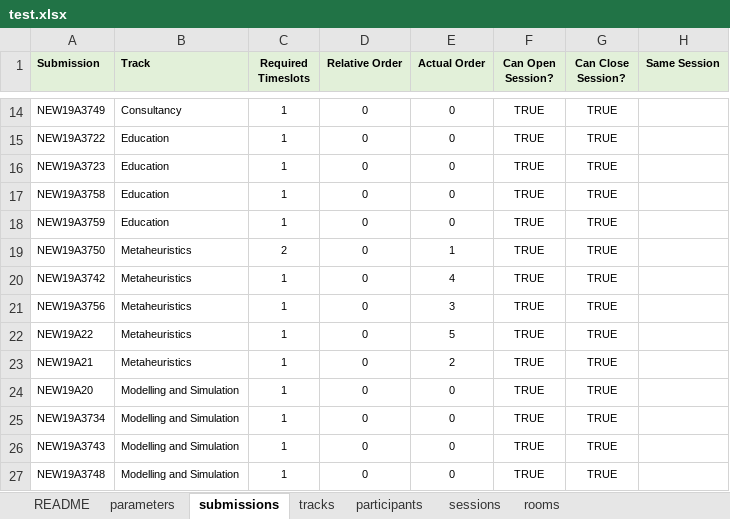
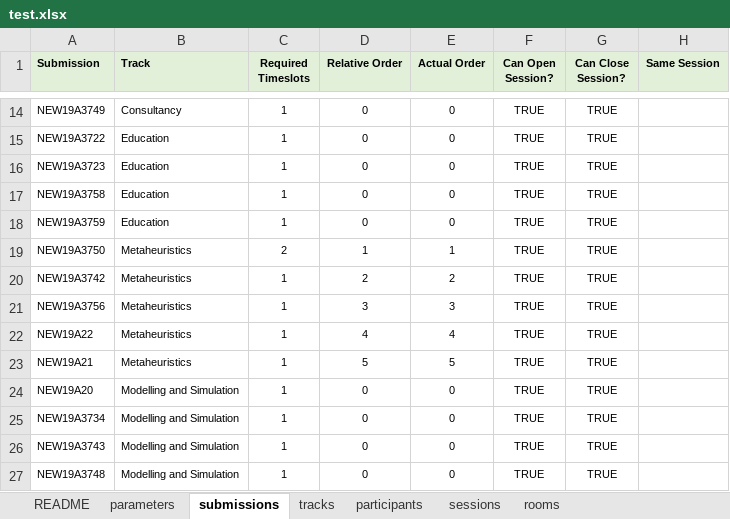
Before and after one commit to ahmedkheiri/CoSPLib, an Excel workbook: V1/Dataset/test.xlsx, sheet submissions, drawn as a sheet; only a part is shown, gaps mark what is left out; values as stored, in another font and other column widths than the file's, no borders; the diff names each change by its address in the sheet, - before the commit and + after, or states it on an @@ line.

Commit message:
convertSol and Submissions order evaluations improvements

```diff
--- a/V1/Dataset/test.xlsx (sheet submissions)
+++ b/V1/Dataset/test.xlsx (sheet submissions)
-D19 (Relative Order): 0
+D19 (Relative Order): 1
-D20 (Relative Order): 0
+D20 (Relative Order): 2
-E20 (Actual Order): 4
+E20 (Actual Order): 2
-D21 (Relative Order): 0
+D21 (Relative Order): 3
-D22 (Relative Order): 0
+D22 (Relative Order): 4
-E22 (Actual Order): 5
+E22 (Actual Order): 4
-D23 (Relative Order): 0
+D23 (Relative Order): 5
-E23 (Actual Order): 2
+E23 (Actual Order): 5
```
Also changed, not shown: 2 other files.
